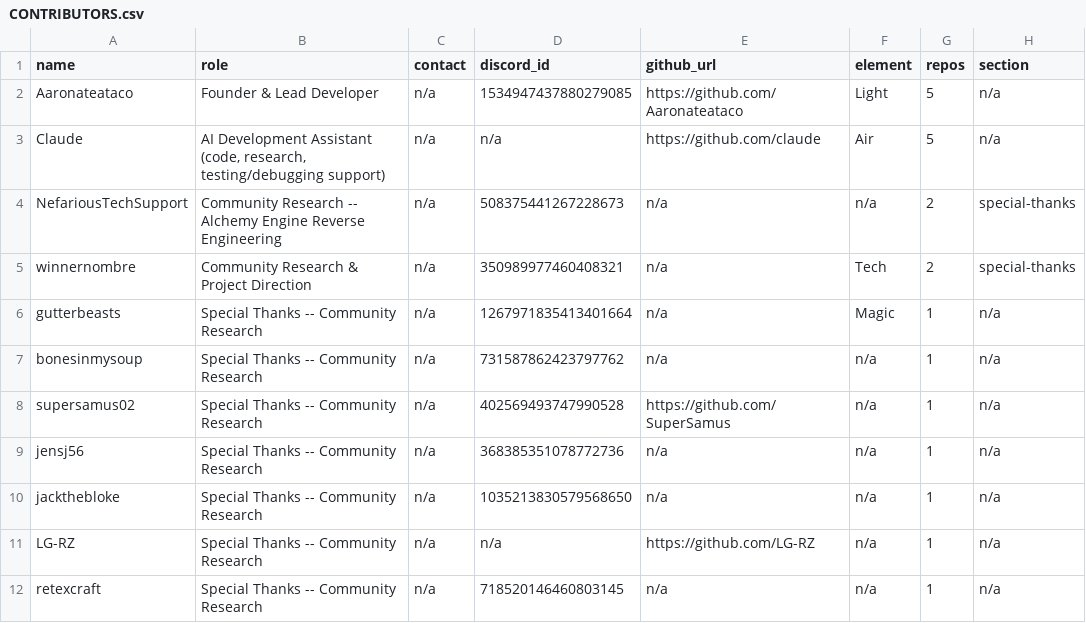
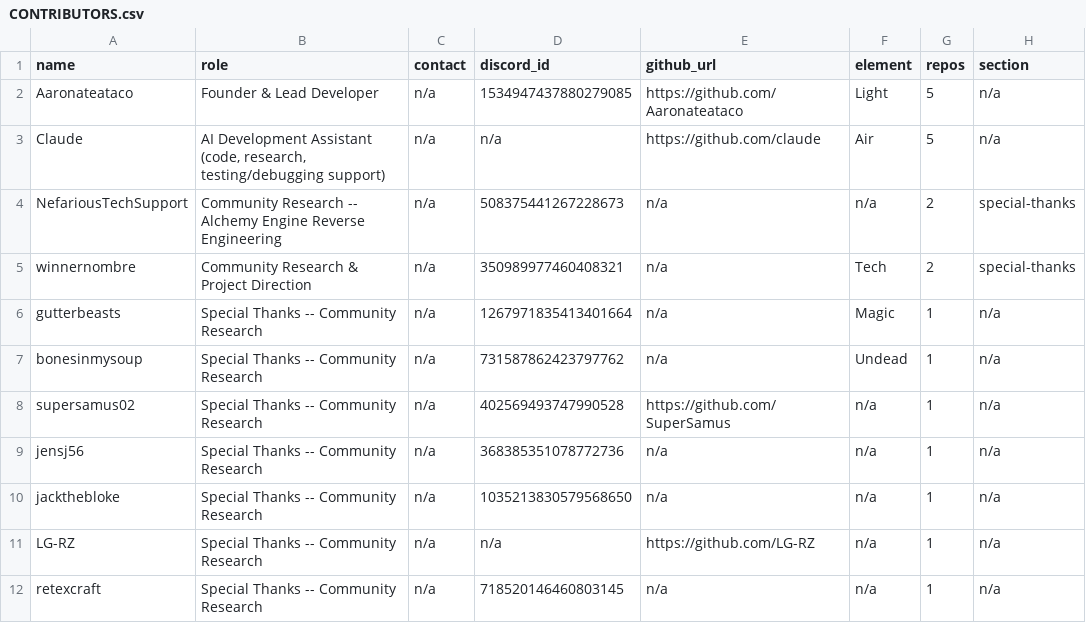
Before and after one commit to Arkchemy/woodburrow, a CSV file: CONTRIBUTORS.csv, drawn as a sheet.

```diff
--- a/CONTRIBUTORS.csv
+++ b/CONTRIBUTORS.csv
@@ -6,3 +6,3 @@ winnernombre,Community Research & Project Direction,n/a,350989977460408321,n/a,T
 gutterbeasts,Special Thanks -- Community Research,n/a,1267971835413401664,n/a,Magic,1,n/a
-bonesinmysoup,Special Thanks -- Community Research,n/a,731587862423797762,n/a,n/a,1,n/a
+bonesinmysoup,Special Thanks -- Community Research,n/a,731587862423797762,n/a,Undead,1,n/a
 supersamus02,Special Thanks -- Community Research,n/a,402569493747990528,https://github.com/SuperSamus,n/a,1,n/a
```
Also changed, not shown: 1 other file.
